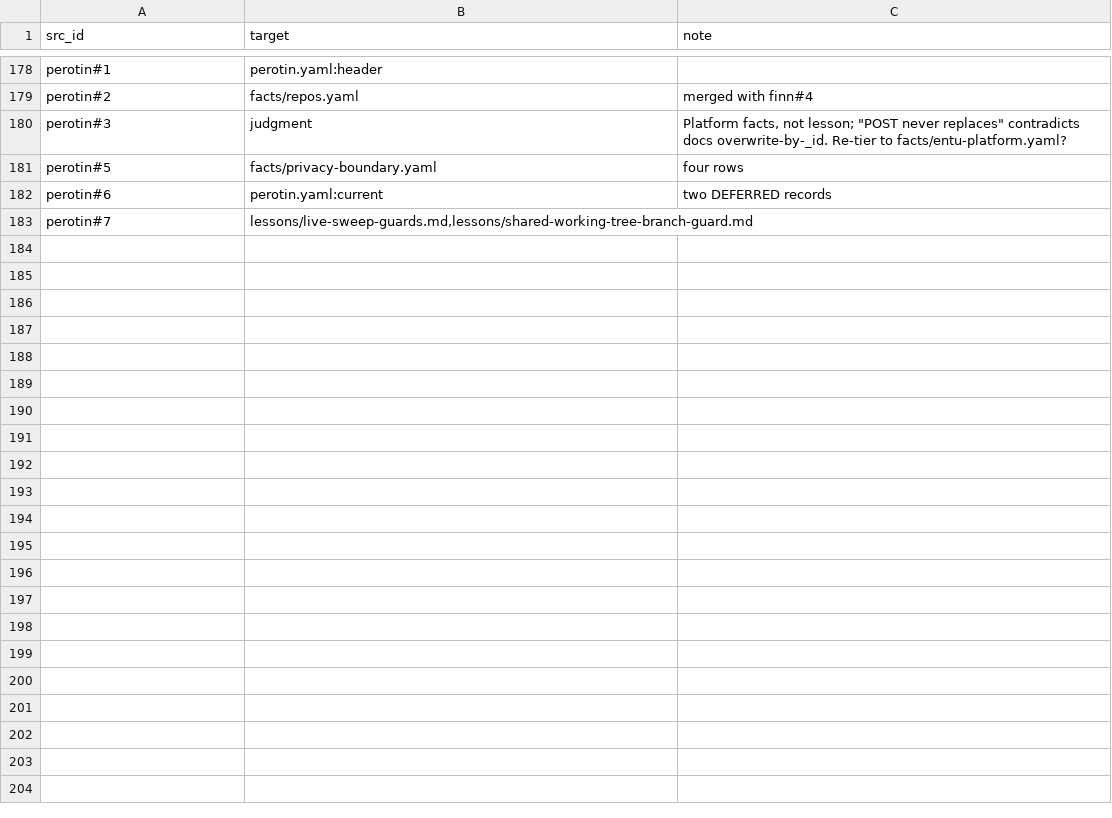
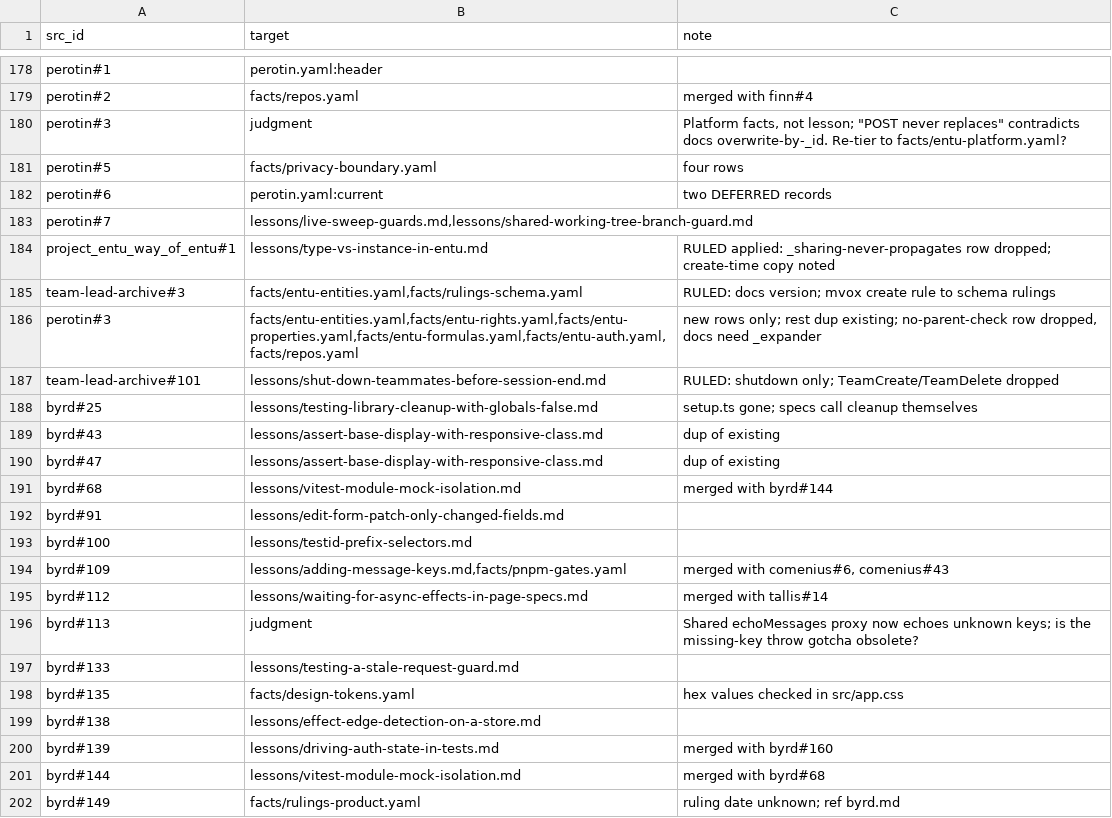
Before and after one commit to mvox-dev/mvox-app, a TSV file: teams/mvox-dev/memory-adoption/02-conv.tsv, drawn as a sheet; only a part is shown, gaps mark what is left out; the diff covers the shown part only.

Commit message:
chore(memory): kit adoption phase 3 batch 1 and phase 4 proposal
Batch 1 rulings recorded; 31 keepers converted (facts, lessons); 03-state.tsv settles every
unit (923 = converted 202 + dead 548 + moved 127 + phase-4 45 + judgment 1). 03-ruled-dead.md
lists the dead, nothing deleted. 04-rules.md: 20 proposed rules for GATE 2.

(*MVOX:memkit*)

```diff
--- a/teams/mvox-dev/memory-adoption/02-conv.tsv
+++ b/teams/mvox-dev/memory-adoption/02-conv.tsv
@@ -183 +183,20 @@ perotin#6	perotin.yaml:current	two DEFERRED records
 perotin#7	lessons/live-sweep-guards.md,lessons/shared-working-tree-branch-guard.md	
+project_entu_way_of_entu#1	lessons/type-vs-instance-in-entu.md	RULED applied: _sharing-never-propagates row dropped; create-time copy noted
+team-lead-archive#3	facts/entu-entities.yaml,facts/rulings-schema.yaml	RULED: docs version; mvox create rule to schema rulings
+perotin#3	facts/entu-entities.yaml,facts/entu-rights.yaml,facts/entu-properties.yaml,facts/entu-formulas.yaml,facts/entu-auth.yaml,facts/repos.yaml	new rows only; rest dup existing; no-parent-check row dropped, docs need _expander
+team-lead-archive#101	lessons/shut-down-teammates-before-session-end.md	RULED: shutdown only; TeamCreate/TeamDelete dropped
+byrd#25	lessons/testing-library-cleanup-with-globals-false.md	setup.ts gone; specs call cleanup themselves
+byrd#43	lessons/assert-base-display-with-responsive-class.md	dup of existing
+byrd#47	lessons/assert-base-display-with-responsive-class.md	dup of existing
+byrd#68	lessons/vitest-module-mock-isolation.md	merged with byrd#144
+byrd#91	lessons/edit-form-patch-only-changed-fields.md	
+byrd#100	lessons/testid-prefix-selectors.md	
+byrd#109	lessons/adding-message-keys.md,facts/pnpm-gates.yaml	merged with comenius#6, comenius#43
+byrd#112	lessons/waiting-for-async-effects-in-page-specs.md	merged with tallis#14
+byrd#113	judgment	Shared echoMessages proxy now echoes unknown keys; is the missing-key throw gotcha obsolete?
+byrd#133	lessons/testing-a-stale-request-guard.md	
+byrd#135	facts/design-tokens.yaml	hex values checked in src/app.css
+byrd#138	lessons/effect-edge-detection-on-a-store.md	
+byrd#139	lessons/driving-auth-state-in-tests.md	merged with byrd#160
+byrd#144	lessons/vitest-module-mock-isolation.md	merged with byrd#68
+byrd#149	facts/rulings-product.yaml	ruling date unknown; ref byrd.md
```
Also changed, not shown: 13 added rows elsewhere in this file, 32 other files.
